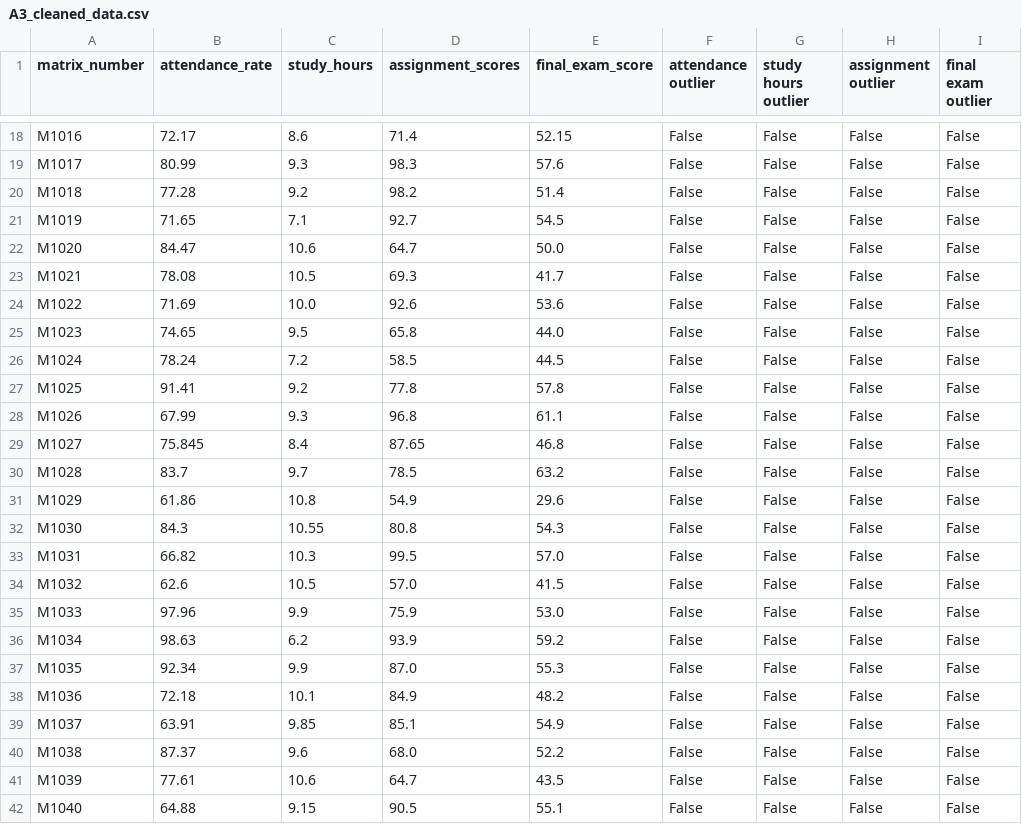
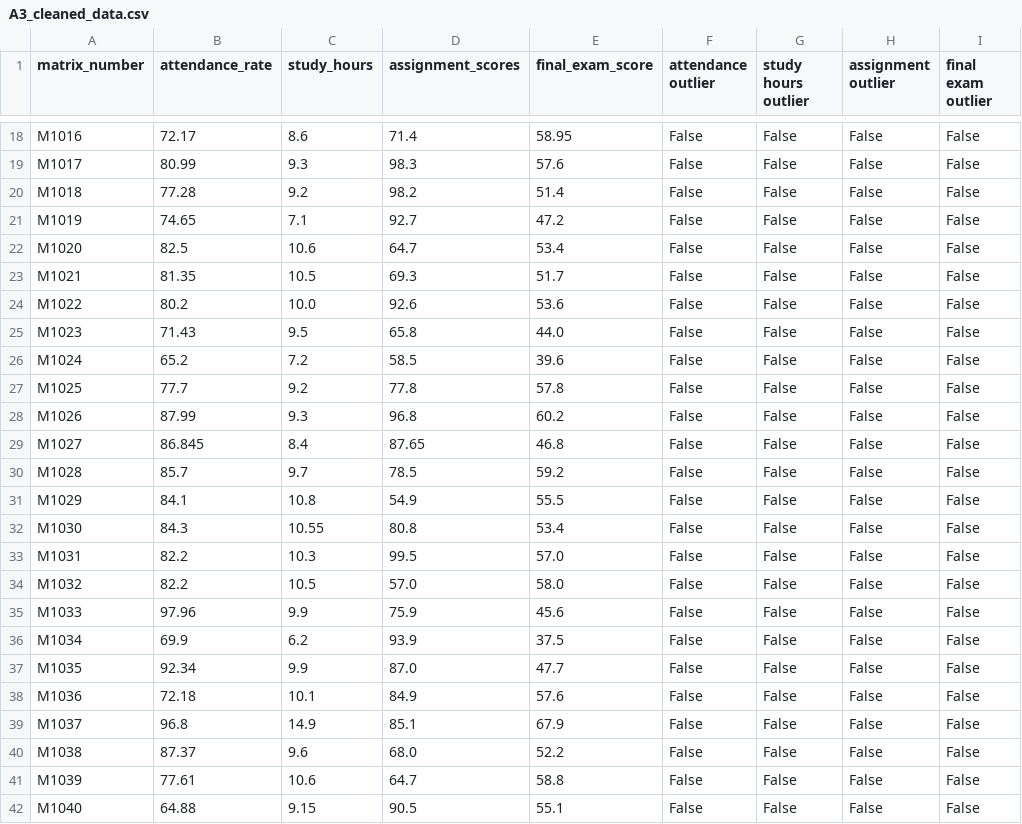
Before and after one commit to bropenguin847/Python-Learning, a CSV file: Assignment/A3_cleaned_data.csv, drawn as a sheet; only a part is shown, gaps mark what is left out; the diff covers the shown part only; the diff names each change by its address in the sheet, - before the commit and + after, or states it on an @@ line.

```diff
--- a/Assignment/A3_cleaned_data.csv
+++ b/Assignment/A3_cleaned_data.csv
-E18 (final_exam_score): 52.15
+E18 (final_exam_score): 58.95
-B21 (attendance_rate): 71.65
+B21 (attendance_rate): 74.65
-E21 (final_exam_score): 54.5
+E21 (final_exam_score): 47.2
-B22 (attendance_rate): 84.47
+B22 (attendance_rate): 82.5
-E22 (final_exam_score): 50.0
+E22 (final_exam_score): 53.4
-B23 (attendance_rate): 78.08
+B23 (attendance_rate): 81.35
-E23 (final_exam_score): 41.7
+E23 (final_exam_score): 51.7
-B24 (attendance_rate): 71.69
+B24 (attendance_rate): 80.2
-B25 (attendance_rate): 74.65
+B25 (attendance_rate): 71.43
-B26 (attendance_rate): 78.24
+B26 (attendance_rate): 65.2
-E26 (final_exam_score): 44.5
+E26 (final_exam_score): 39.6
-B27 (attendance_rate): 91.41
+B27 (attendance_rate): 77.7
-B28 (attendance_rate): 67.99
+B28 (attendance_rate): 87.99
-E28 (final_exam_score): 61.1
+E28 (final_exam_score): 60.2
-B29 (attendance_rate): 75.845
+B29 (attendance_rate): 86.845
-B30 (attendance_rate): 83.7
+B30 (attendance_rate): 85.7
-E30 (final_exam_score): 63.2
+E30 (final_exam_score): 59.2
-B31 (attendance_rate): 61.86
+B31 (attendance_rate): 84.1
-E31 (final_exam_score): 29.6
+E31 (final_exam_score): 55.5
-E32 (final_exam_score): 54.3
+E32 (final_exam_score): 53.4
-B33 (attendance_rate): 66.82
+B33 (attendance_rate): 82.2
-B34 (attendance_rate): 62.6
+B34 (attendance_rate): 82.2
-E34 (final_exam_score): 41.5
+E34 (final_exam_score): 58.0
-E35 (final_exam_score): 53.0
+E35 (final_exam_score): 45.6
-B36 (attendance_rate): 98.63
+B36 (attendance_rate): 69.9
-E36 (final_exam_score): 59.2
+E36 (final_exam_score): 37.5
-E37 (final_exam_score): 55.3
+E37 (final_exam_score): 47.7
-E38 (final_exam_score): 48.2
+E38 (final_exam_score): 57.6
-B39 (attendance_rate): 63.91
+B39 (attendance_rate): 96.8
-C39 (study_hours): 9.85
+C39 (study_hours): 14.9
-E39 (final_exam_score): 54.9
+E39 (final_exam_score): 67.9
-E41 (final_exam_score): 43.5
+E41 (final_exam_score): 58.8
```
Also changed, not shown: 107 edited cells elsewhere in this file, Assignment/A3_dataset.csv, 1 other file.
